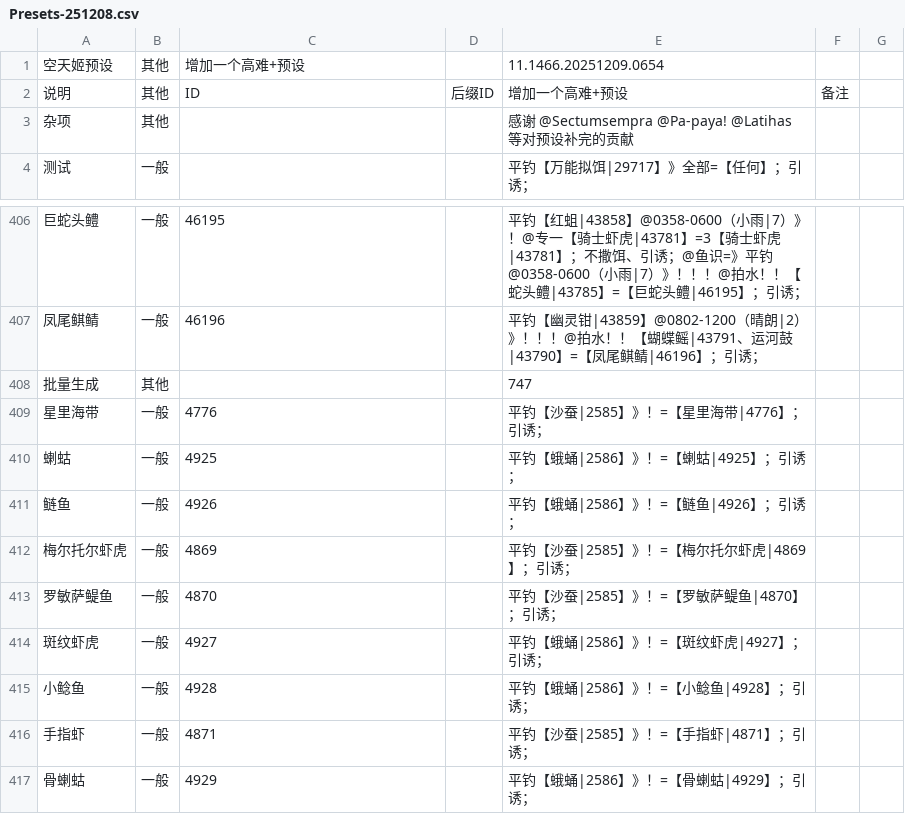
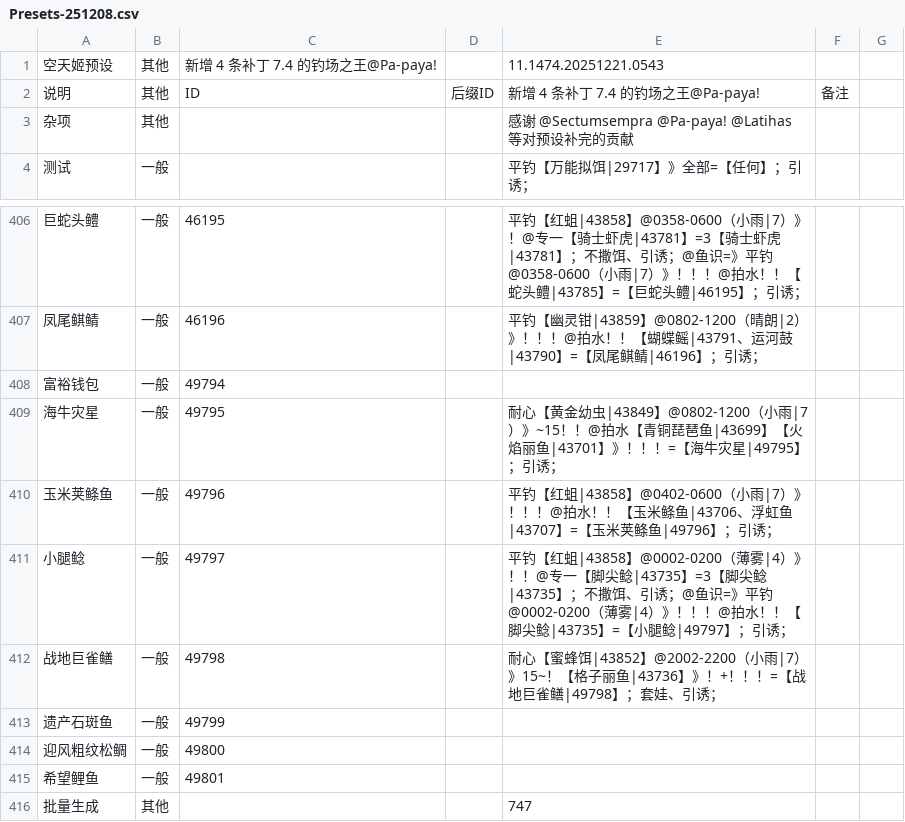
Before and after one commit to BlackCleaverLoli/MissFisher, a CSV file: Preset/Presets-251208.csv, drawn as a sheet; only a part is shown, gaps mark what is left out; the shorter side is filled out with more unchanged rows.

Commit message:
新增 4 条补丁 7.4 的钓场之王@Pa-paya!

```diff
--- a/Preset/Presets-251208.csv
+++ b/Preset/Presets-251208.csv
@@ -1,3 +1,3 @@
-空天姬预设,其他,增加一个高难+预设,,11.1466.20251209.0654,
-说明,其他,ID,后缀ID,增加一个高难+预设,备注
+空天姬预设,其他,新增 4 条补丁 7.4 的钓场之王@Pa-paya!,,11.1474.20251221.0543,
+说明,其他,ID,后缀ID,新增 4 条补丁 7.4 的钓场之王@Pa-paya!,备注
 杂项,其他,,,感谢 @Sectumsempra @Pa-paya! @Latihas 等对预设补完的贡献,
@@ -407,2 +407,10 @@
 凤尾鲯鲭,一般,46196,,平钓【幽灵钳|43859】@0802-1200（晴朗|2）》！！！@拍水！！【蝴蝶鳐|43791、运河鼓|43790】=【凤尾鲯鲭|46196】；引诱；,
+富裕钱包,一般,49794,,,
+海牛灾星,一般,49795,,耐心【黄金幼虫|43849】@0802-1200（小雨|7）》~15！！@拍水【青铜琵琶鱼|43699】【火焰丽鱼|43701】》！！！=【海牛灾星|49795】；引诱；,
+玉米荚鲦鱼,一般,49796,,平钓【红蛆|43858】@0402-0600（小雨|7）》！！！@拍水！！【玉米鲦鱼|43706、浮虹鱼|43707】=【玉米荚鲦鱼|49796】；引诱；,
+小腿鲶,一般,49797,,平钓【红蛆|43858】@0002-0200（薄雾|4）》！！@专一【脚尖鲶|43735】=3【脚尖鲶|43735】；不撒饵、引诱；@鱼识=》平钓@0002-0200（薄雾|4）》！！！@拍水！！【脚尖鲶|43735】=【小腿鲶|49797】；引诱；,
+战地巨雀鳝,一般,49798,,耐心【蜜蜂饵|43852】@2002-2200（小雨|7）》15~！【格子丽鱼|43736】》！+！！！=【战地巨雀鳝|49798】；套娃、引诱；,
+遗产石斑鱼,一般,49799,,,
+迎风粗纹松鲷,一般,49800,,,
+希望鲤鱼,一般,49801,,,
 批量生成,其他,,,747,
```
